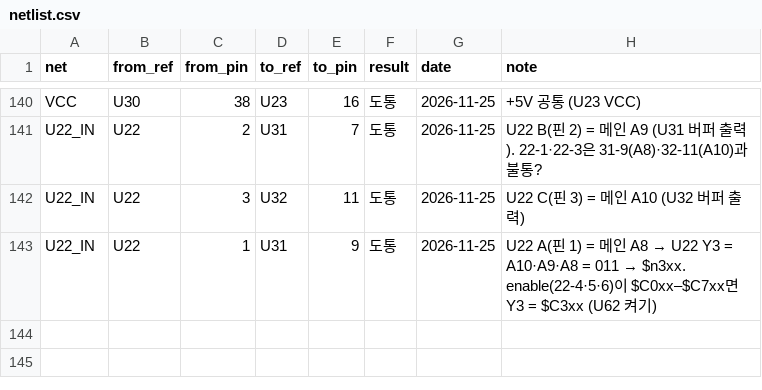
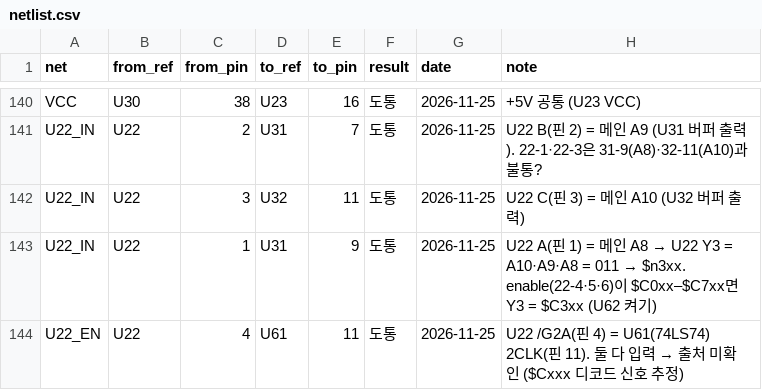
Before and after one commit to mildstorm/HART, a CSV file: data/netlist.csv, drawn as a sheet; only a part is shown, gaps mark what is left out; the diff names each change by its address in the sheet, - before the commit and + after, or states it on an @@ line.

Commit message:
netlist: U22 /G2A shares net with U61 CLK2

```diff
--- a/data/netlist.csv
+++ b/data/netlist.csv
+row 144: U22_EN | U22 | 4 | U61 | 11 | 도통 | 2026-11-25 | U22 /G2A(핀 4) = U61(74LS74) 2CLK(핀 11). 둘 다 입력 → 출처 미확인 ($Cxxx 디코드 신호 추정)
```
